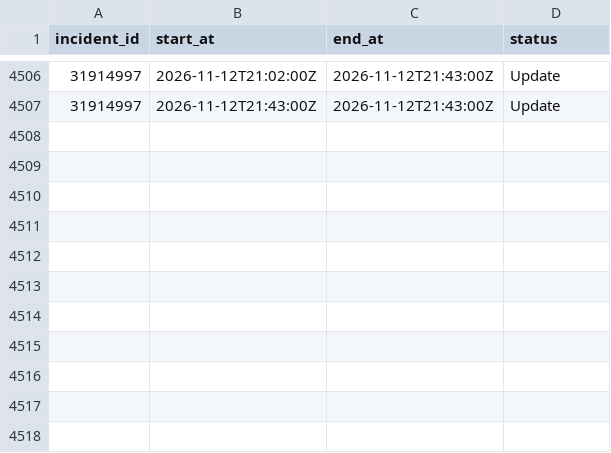
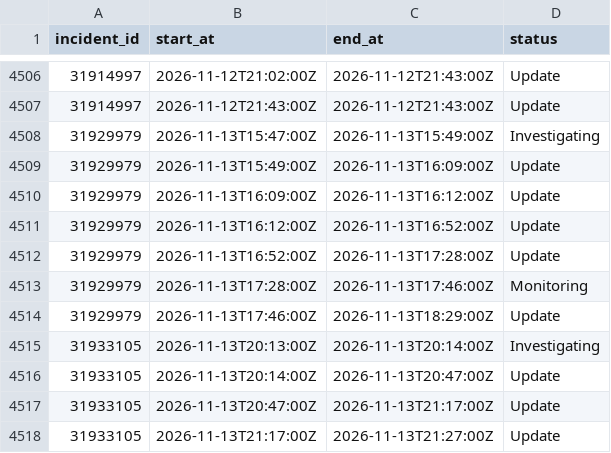
Before and after one commit to paradise-runner/feels-like-github-status, a CSV file: parsed/segments.csv, drawn as a sheet; only a part is shown, gaps mark what is left out; the diff names each change by its address in the sheet, - before the commit and + after, or states it on an @@ line.

```diff
--- a/parsed/segments.csv
+++ b/parsed/segments.csv
+row 4508: 31929979 | 2026-11-13T15:47:00Z | 2026-11-13T15:49:00Z | Investigating
+row 4509: 31929979 | 2026-11-13T15:49:00Z | 2026-11-13T16:09:00Z | Update
+row 4510: 31929979 | 2026-11-13T16:09:00Z | 2026-11-13T16:12:00Z | Update
+row 4511: 31929979 | 2026-11-13T16:12:00Z | 2026-11-13T16:52:00Z | Update
+row 4512: 31929979 | 2026-11-13T16:52:00Z | 2026-11-13T17:28:00Z | Update
+row 4513: 31929979 | 2026-11-13T17:28:00Z | 2026-11-13T17:46:00Z | Monitoring
+row 4514: 31929979 | 2026-11-13T17:46:00Z | 2026-11-13T18:29:00Z | Update
+row 4515: 31933105 | 2026-11-13T20:13:00Z | 2026-11-13T20:14:00Z | Investigating
+row 4516: 31933105 | 2026-11-13T20:14:00Z | 2026-11-13T20:47:00Z | Update
+row 4517: 31933105 | 2026-11-13T20:47:00Z | 2026-11-13T21:17:00Z | Update
+row 4518: 31933105 | 2026-11-13T21:17:00Z | 2026-11-13T21:27:00Z | Update
```
Also changed, not shown: parsed/downtime_windows.csv, 2 other files.
